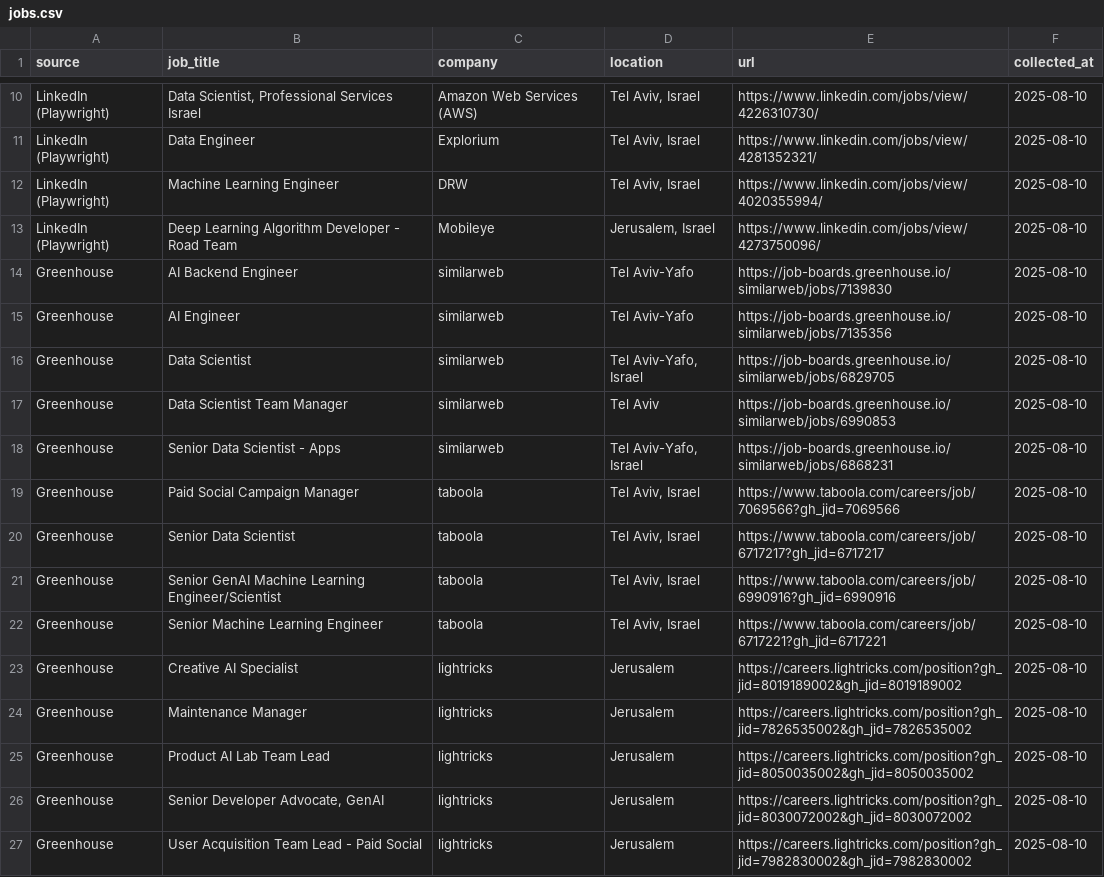
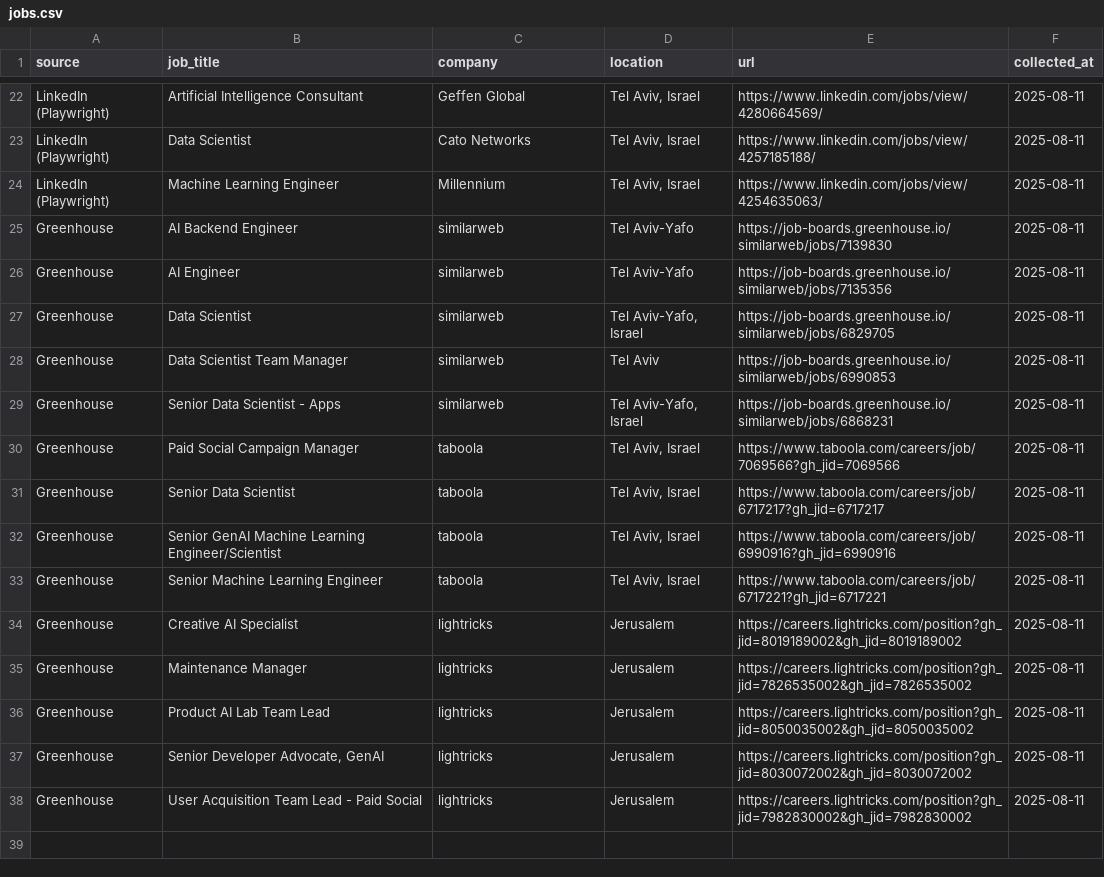
Before and after one commit to gavrielhan/job-scraper-ds, a CSV file: data/jobs.csv, drawn as a sheet; only a part is shown, gaps mark what is left out; removed rows and columns are numbered as before the commit, all else as after; the diff covers the shown part only; the diff names each change by its address in the sheet, - before the commit and + after, or states it on an @@ line.

```diff
--- a/data/jobs.csv
+++ b/data/jobs.csv
-B22 (job_title): Data Scientist, Professional Services Israel
+B22 (job_title): Artificial Intelligence Consultant
-C22 (company): Amazon Web Services (AWS)
+C22 (company): Geffen Global
-E22 (url): https://www.linkedin.com/jobs/view/4226310730/
+E22 (url): https://www.linkedin.com/jobs/view/4280664569/
-F22:F24 (collected_at): 2025-08-10
+F22:F24 (collected_at): 2025-08-11
-B23 (job_title): Data Engineer
+B23 (job_title): Data Scientist
-C23 (company): Explorium
+C23 (company): Cato Networks
-E23 (url): https://www.linkedin.com/jobs/view/4281352321/
+E23 (url): https://www.linkedin.com/jobs/view/4257185188/
-C24 (company): DRW
+C24 (company): Millennium
-E24 (url): https://www.linkedin.com/jobs/view/4020355994/
+E24 (url): https://www.linkedin.com/jobs/view/4254635063/
-row 13: LinkedIn (Playwright) | Deep Learning Algorithm Developer - Road Team | Mobileye | Jerusalem, Israel | https://www.linkedin.com/jobs/view/4273750096/ | 2025-08-10
-F25:F38 (collected_at): 2025-08-10
+F25:F38 (collected_at): 2025-08-11
```
Also changed, not shown: 13 added rows, 1 removed row and 18 edited cells elsewhere in this file, 2 other files.
